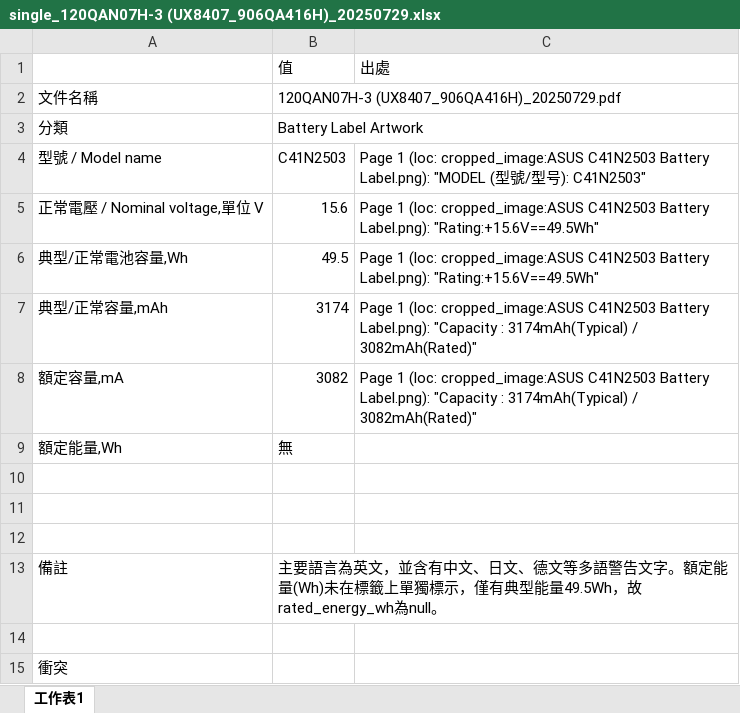
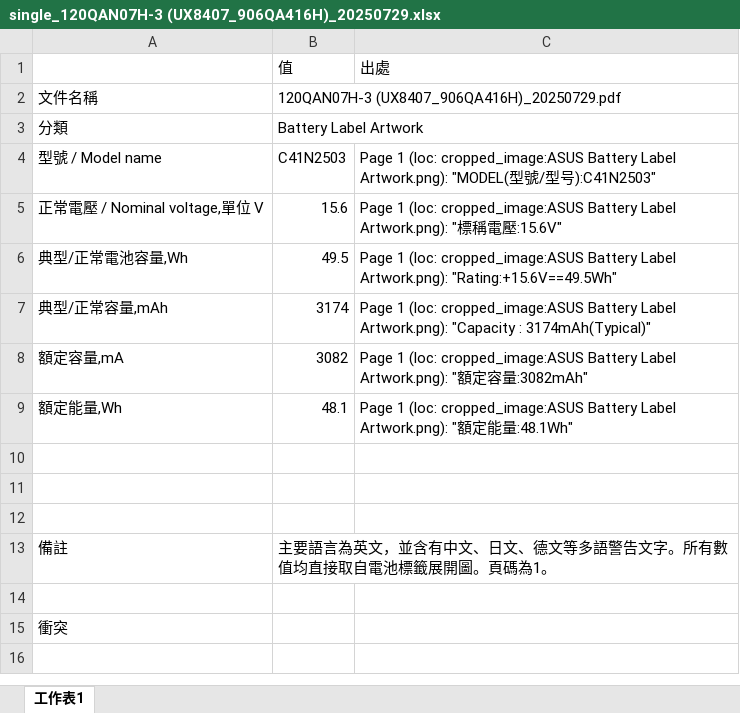
Before and after one commit to clifftseng/AsusLabelGUI, an Excel workbook: output/excel/single_120QAN07H-3 (UX8407_906QA416H)_20250729.xlsx, sheet 工作表1, drawn as a sheet; values as stored, in another font and other column widths than the file's, no borders; the diff names each change by its address in the sheet, - before the commit and + after, or states it on an @@ line.

```diff
--- a/output/excel/single_120QAN07H-3 (UX8407_906QA416H)_20250729.xlsx (sheet 工作表1)
+++ b/output/excel/single_120QAN07H-3 (UX8407_906QA416H)_20250729.xlsx (sheet 工作表1)
-C4: …(loc: cropped_image:ASUS C41N2503 Battery Label.png): "MODEL (型號/型号): C41N2503"
+C4: …(loc: cropped_image:ASUS Battery Label Artwork.png): "MODEL(型號/型号):C41N2503"
-C5: …(loc: cropped_image:ASUS C41N2503 Battery Label.png): "Rating:+15.6V==49.5Wh"
+C5: …(loc: cropped_image:ASUS Battery Label Artwork.png): "標稱電壓:15.6V"
-C6: …(loc: cropped_image:ASUS C41N2503 Battery Label.png): "Rating:+15.6V==49.5Wh"
+C6: …(loc: cropped_image:ASUS Battery Label Artwork.png): "Rating:+15.6V==49.5Wh"
-C7: …(loc: cropped_image:ASUS C41N2503 Battery Label.png): "Capacity : 3174mAh(Typical) / 3082mAh(Rated)"
+C7: …(loc: cropped_image:ASUS Battery Label Artwork.png): "Capacity : 3174mAh(Typical)"
-C8: …(loc: cropped_image:ASUS C41N2503 Battery Label.png): "Capacity : 3174mAh(Typical) / 3082mAh(Rated)"
+C8: …(loc: cropped_image:ASUS Battery Label Artwork.png): "額定容量:3082mAh"
-B9: 無
+B9: 48.1
-C9: (empty)
+C9: Page 1 (loc: cropped_image:ASUS Battery Label Artwork.png): "額定能量:48.1Wh"
-B13: …告文字。額定能量(Wh)未在標籤上單獨標示，僅有典型能量49.5Wh，故rated_energy_wh為null。
+B13: …告文字。所有數值均直接取自電池標籤展開圖。頁碼為1。
```
Also changed, not shown: output/excel/single_UX8407SYS UV8407LCD 4S1P ATL3174(4236A5) C41N2503 BIS Letter.xlsx, 7 other files.
